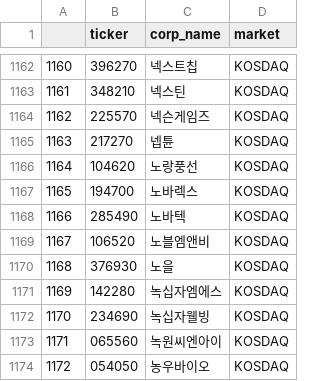
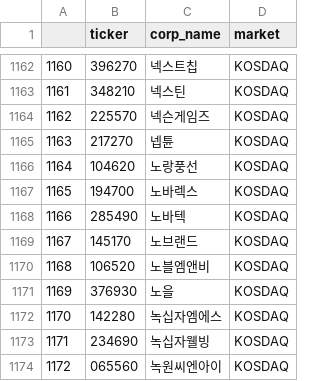
Before and after one commit to kdhProg/stock_pred, a CSV file: stock_property_files/kor_stock_list.csv, drawn as a sheet; only a part is shown, gaps mark what is left out; the shorter side is filled out with more unchanged rows; addresses are those after the commit; the diff names each change by its address in the sheet, - before the commit and + after, or states it on an @@ line.

```diff
--- a/stock_property_files/kor_stock_list.csv
+++ b/stock_property_files/kor_stock_list.csv
+row 1169: 1167 | 145170 | 노브랜드 | KOSDAQ
@@ column A renumbered from row 1170 down @@
```
Also changed, not shown: 12 other files.
